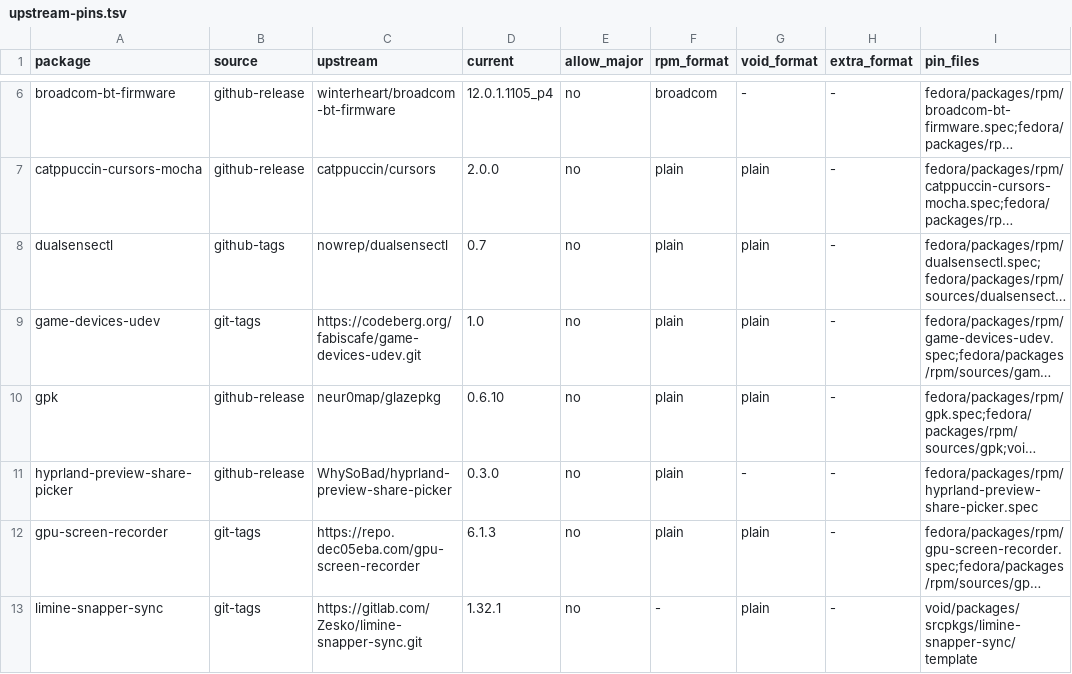
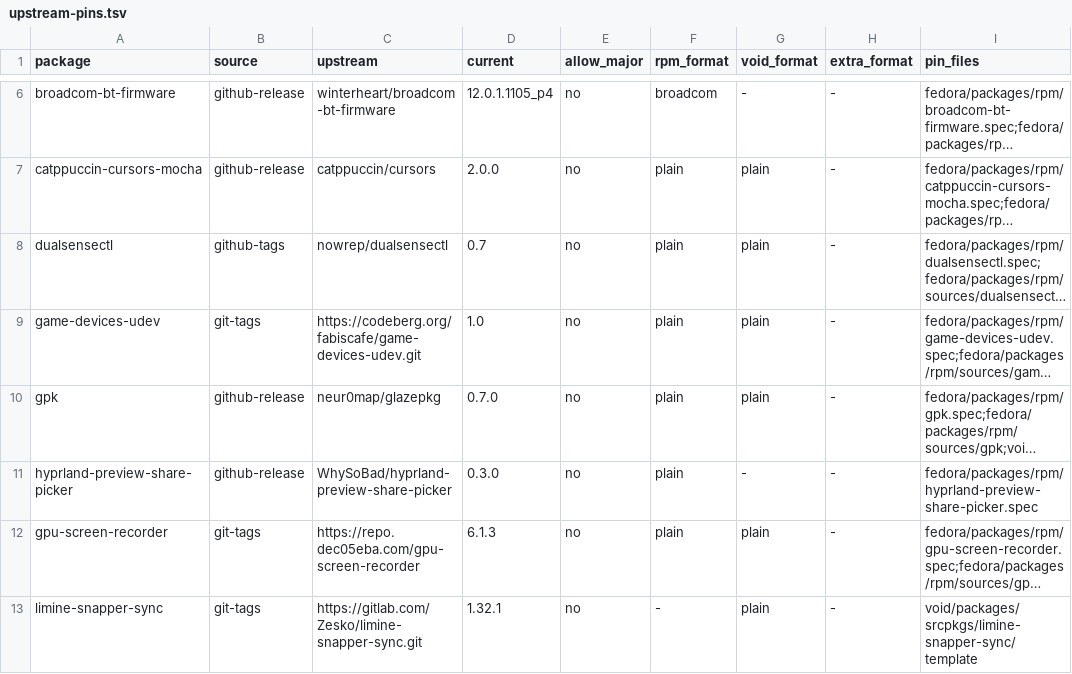
Before and after one commit to Ryoku-dev/ryoku, a TSV file: system/packages/upstream-pins.tsv, drawn as a sheet; only a part is shown, gaps mark what is left out; long unchanged cells end in …; the diff names each change by its address in the sheet, - before the commit and + after, or states it on an @@ line.

Commit message:
[ryoku] host: install and remove apps through one polkit action
ryoku-host apps installs and removes system packages through gpk as
root under a new dev.ryoku.apps.manage action (auth_admin_keep, argv1
apps), streams gpk's progress events and refuses AUR, ryoku-desktop and
what it needs. A Ryoku app catalogue backs ryoku apps list and the
ryoku install, update and remove verbs. On the Hyperion line Ryotunes
follows the newest 2.x release, prereleases included, decided the same
way for the user and for root. gpk moves to 0.7.0 on every edition and
ryoku-desktop requires it.

Note: New: Ryoku apps can be installed, updated and removed from Settings and Ryostore with one password prompt per session
Note: Fixed: Hyperion testers get Ryotunes 2 instead of staying on 1.x

```diff
--- a/system/packages/upstream-pins.tsv
+++ b/system/packages/upstream-pins.tsv
-D10 (current): 0.6.10
+D10 (current): 0.7.0
```
Also changed, not shown: 46 other files.
